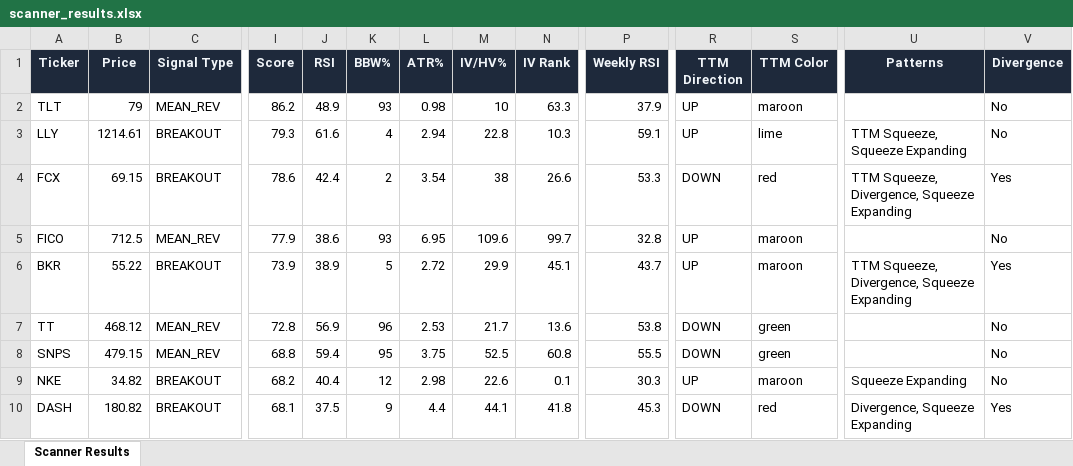
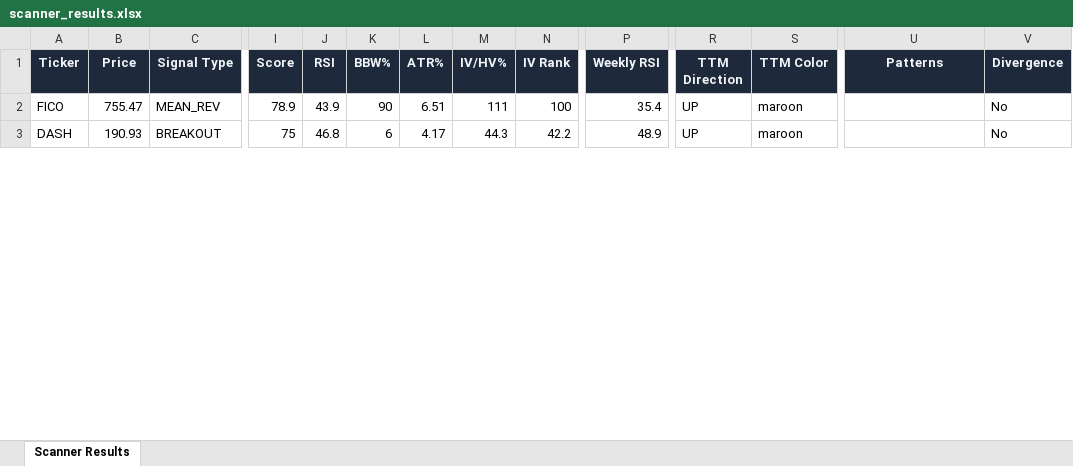
Before and after one commit to 6000rr4n/BM-screener, an Excel workbook: output/scanner_results.xlsx, sheet Scanner Results, drawn as a sheet; only a part is shown, gaps mark what is left out; values as stored, in another font and other column widths than the file's, no borders; removed rows and columns are numbered as before the commit, all else as after; rows hold the shown columns only; the diff covers the shown part only; the diff names each change by its address in the sheet, - before the commit and + after, or states it on an @@ line.

```diff
--- a/output/scanner_results.xlsx (sheet Scanner Results)
+++ b/output/scanner_results.xlsx (sheet Scanner Results)
-row 2: TLT | 79 | MEAN_REV | 86.2 | 48.9 | 93 | 0.98 | 10 | 63.3 | 37.9 | UP | maroon |  | No
-row 3: LLY | 1214.61 | BREAKOUT | 79.3 | 61.6 | 4 | 2.94 | 22.8 | 10.3 | 59.1 | UP | lime | TTM Squeeze, Squeeze Expanding | No
-row 4: FCX | 69.15 | BREAKOUT | 78.6 | 42.4 | 2 | 3.54 | 38 | 26.6 | 53.3 | DOWN | red | TTM Squeeze, Divergence, Squeeze Expanding | Yes
-B2 (Price): 712.5
+B2 (Price): 755.47
-I2 (Score): 77.9
+I2 (Score): 78.9
-J2 (RSI): 38.6
+J2 (RSI): 43.9
-K2 (BBW%): 93
+K2 (BBW%): 90
-L2 (ATR%): 6.95
+L2 (ATR%): 6.51
-M2 (IV/HV%): 109.6
+M2 (IV/HV%): 111
-N2 (IV Rank): 99.7
+N2 (IV Rank): 100
-P2 (Weekly RSI): 32.8
+P2 (Weekly RSI): 35.4
-row 6: BKR | 55.22 | BREAKOUT | 73.9 | 38.9 | 5 | 2.72 | 29.9 | 45.1 | 43.7 | UP | maroon | TTM Squeeze, Divergence, Squeeze Expanding | Yes
-row 7: TT | 468.12 | MEAN_REV | 72.8 | 56.9 | 96 | 2.53 | 21.7 | 13.6 | 53.8 | DOWN | green |  | No
-row 8: SNPS | 479.15 | MEAN_REV | 68.8 | 59.4 | 95 | 3.75 | 52.5 | 60.8 | 55.5 | DOWN | green |  | No
-row 9: NKE | 34.82 | BREAKOUT | 68.2 | 40.4 | 12 | 2.98 | 22.6 | 0.1 | 30.3 | UP | maroon | Squeeze Expanding | No
-B3 (Price): 180.82
+B3 (Price): 190.93
-I3 (Score): 68.1
+I3 (Score): 75
-J3 (RSI): 37.5
+J3 (RSI): 46.8
-K3 (BBW%): 9
+K3 (BBW%): 6
-L3 (ATR%): 4.4
+L3 (ATR%): 4.17
-M3 (IV/HV%): 44.1
+M3 (IV/HV%): 44.3
-N3 (IV Rank): 41.8
+N3 (IV Rank): 42.2
-P3 (Weekly RSI): 45.3
+P3 (Weekly RSI): 48.9
-R3 (TTM Direction): DOWN
+R3 (TTM Direction): UP
-S3 (TTM Color): red
+S3 (TTM Color): maroon
-U3 (Patterns): Divergence, Squeeze Expanding
+U3 (Patterns): (empty)
-V3 (Divergence): Yes
+V3 (Divergence): No
```
Also changed, not shown: 5 added rows, 4 removed rows and 55 edited cells elsewhere in this sheet, 1 other file.
